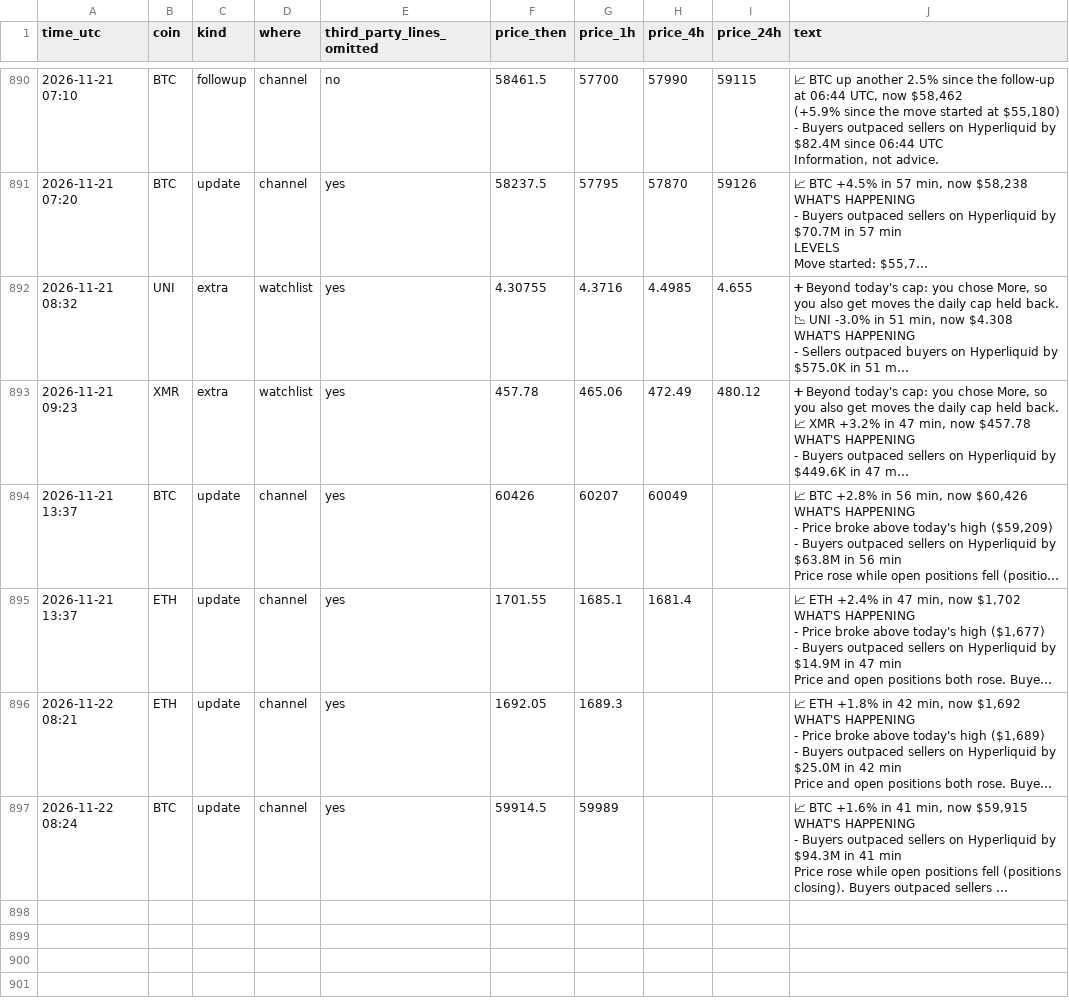
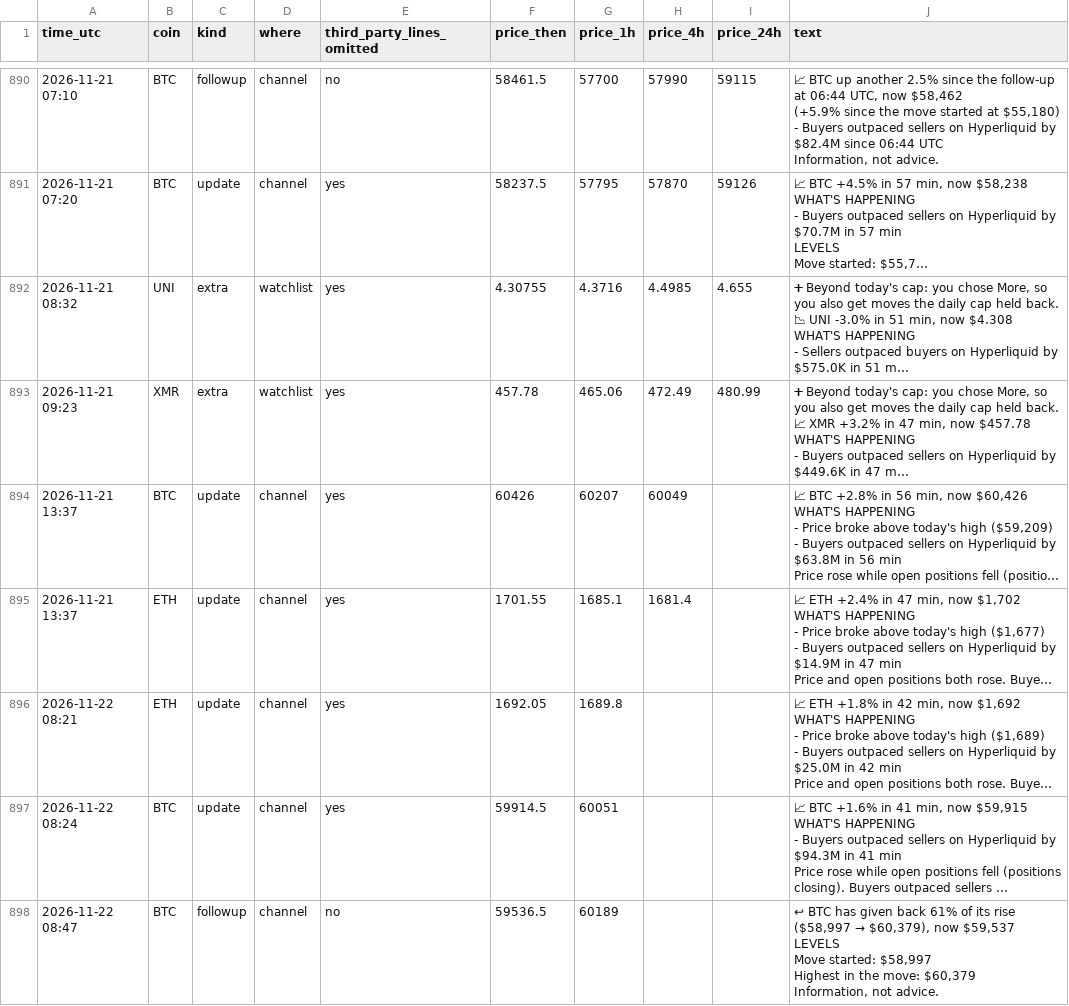
Before and after one commit to dev0xeb/tell-record, a CSV file: 2026-11.csv, drawn as a sheet; only a part is shown, gaps mark what is left out; long unchanged cells end in …; ↵ is a line break in a cell; the diff names each change by its address in the sheet, - before the commit and + after, or states it on an @@ line.

Commit message:
Track record 2026-11-22T10:45 UTC

```diff
--- a/2026-11.csv
+++ b/2026-11.csv
-I893 (price_24h): 480.12
+I893 (price_24h): 480.99
-G896 (price_1h): 1689.3
+G896 (price_1h): 1689.8
-G897 (price_1h): 59989
+G897 (price_1h): 60051
+row 898: 2026-11-22 08:47 | BTC | followup | channel | no | 59536.5 | 60189 |  |  | ↩ BTC has given back 61% of its rise ($58,997 → $60,379), now $59,537 ↵ LEVELS ↵ Move started: $58,997 ↵ Highest in the move: $60,379 ↵ Information, not advice.
```
